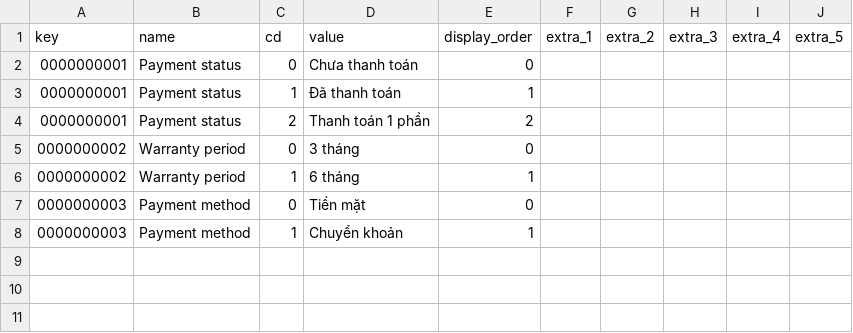
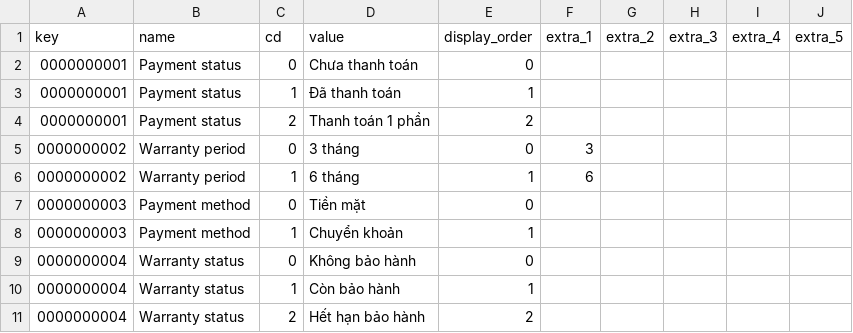
Before and after one commit to ptvinh203/repair-management, a CSV file: prisma/data/common.csv, drawn as a sheet.

```diff
--- a/prisma/data/common.csv
+++ b/prisma/data/common.csv
@@ -4,5 +4,8 @@ key,name,cd,value,display_order,extra_1,extra_2,extra_3,extra_4,extra_5
 0000000001,Payment status,2,Thanh toán 1 phần,2,,,,,
-0000000002,Warranty period,0,3 tháng,0,,,,,
-0000000002,Warranty period,1,6 tháng,1,,,,,
+0000000002,Warranty period,0,3 tháng,0,3,,,,
+0000000002,Warranty period,1,6 tháng,1,6,,,,
 0000000003,Payment method,0,Tiền mặt,0,,,,,
 0000000003,Payment method,1,Chuyển khoản,1,,,,,
+0000000004,Warranty status,0,Không bảo hành,0,,,,,
+0000000004,Warranty status,1,Còn bảo hành,1,,,,,
+0000000004,Warranty status,2,Hết hạn bảo hành,2,,,,,
```
Also changed, not shown: 41 other files.
